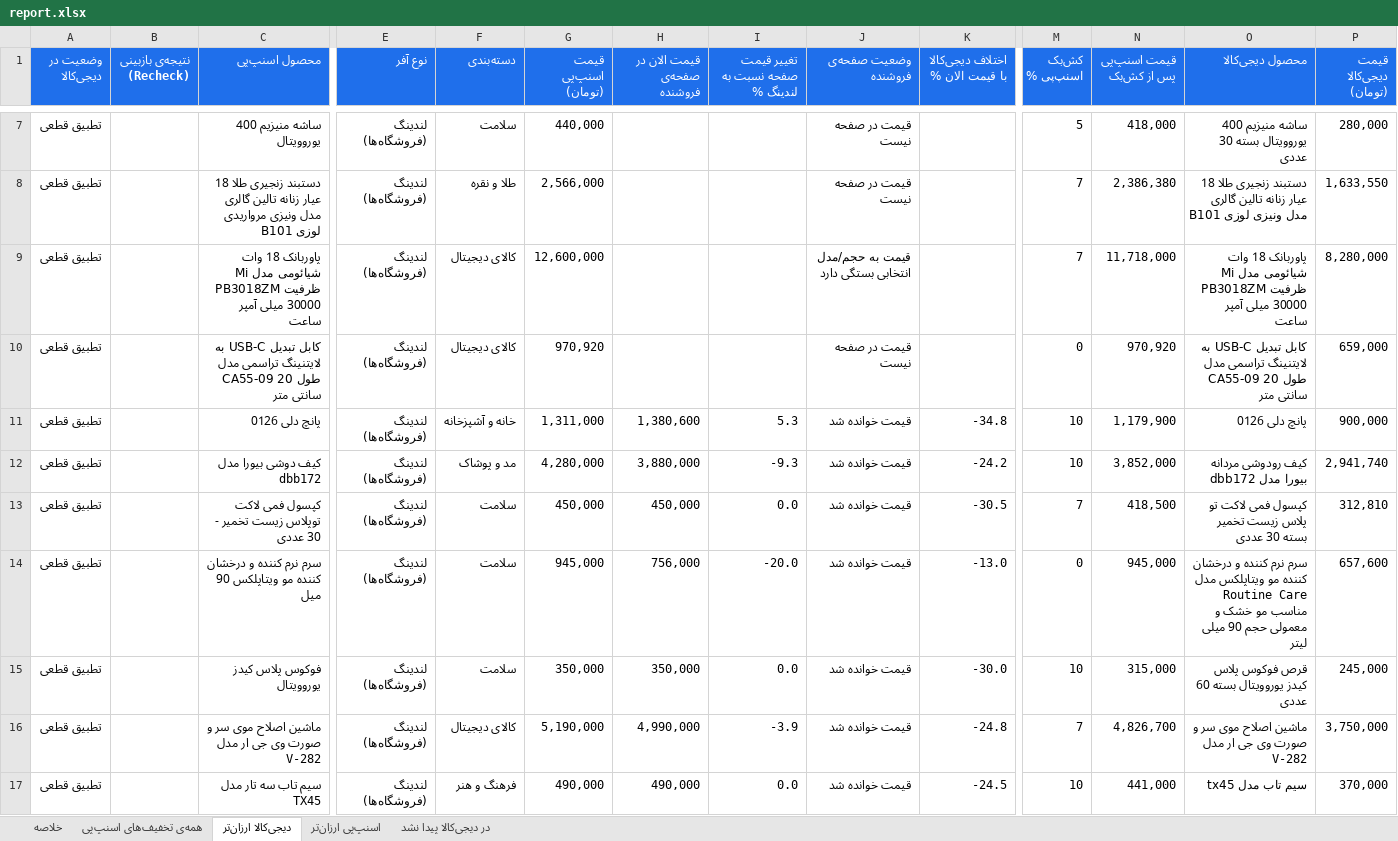
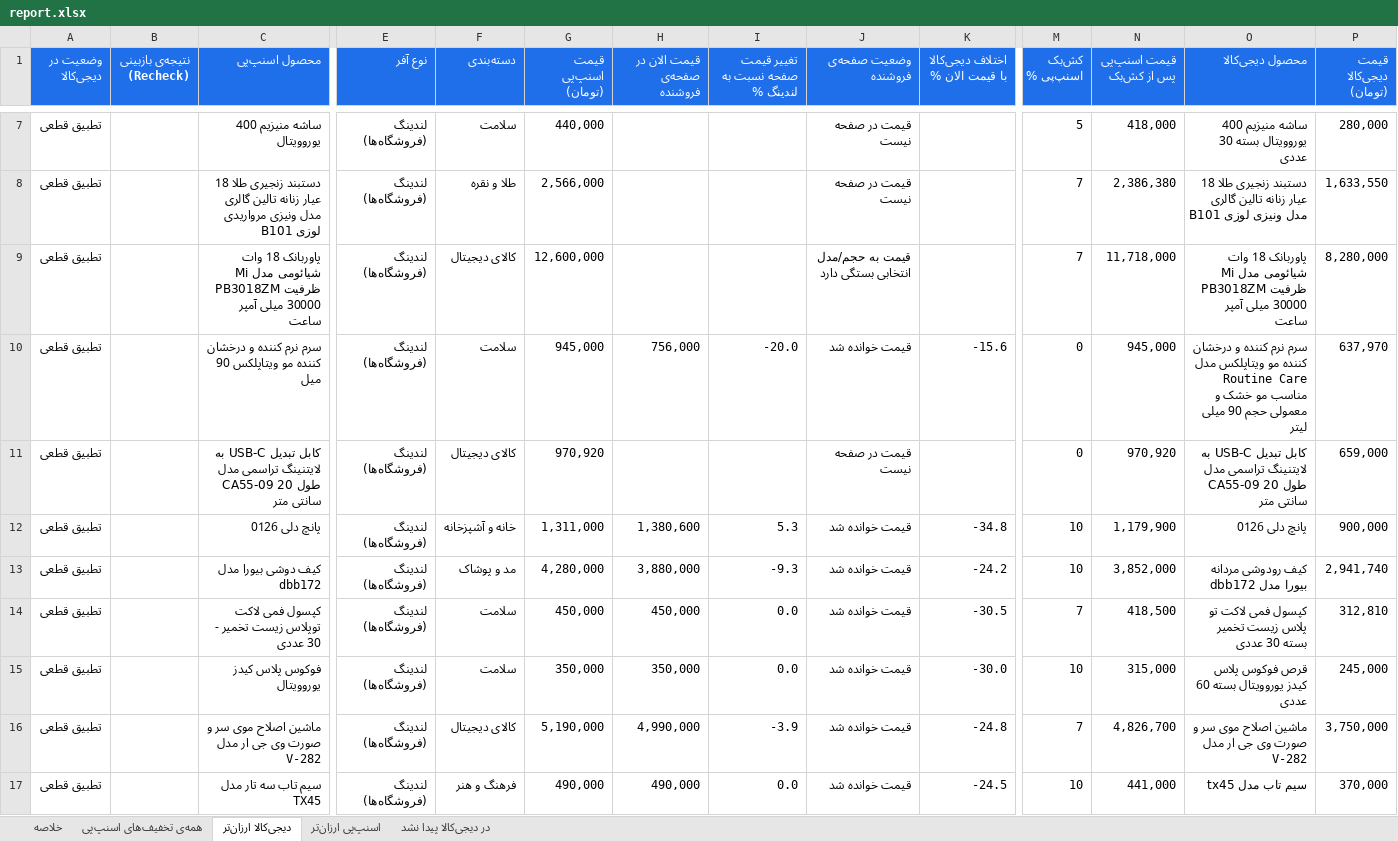
Before and after one commit to Ehsan-Moeininejad/snapppay-vs-digikala, an Excel workbook: data/report.xlsx, sheet دیجی‌کالا ارزان‌تر, drawn as a sheet; only a part is shown, gaps mark what is left out; values as stored, in another font and other column widths than the file's, no borders; removed rows and columns are numbered as before the commit, all else as after; rows hold the shown columns only; the diff covers the shown part only; the diff names each change by its address in the sheet, - before the commit and + after, or states it on an @@ line.

```diff
--- a/data/report.xlsx (sheet دیجی‌کالا ارزان‌تر)
+++ b/data/report.xlsx (sheet دیجی‌کالا ارزان‌تر)
+row 10: تطبیق قطعی |  | سرم نرم کننده و درخشان کننده مو ویتاپلکس 90 میل | لندینگ (فروشگاه‌ها) | سلامت | 945,000 | 756,000 | -20.0 | قیمت خوانده شد | -15.6 | 0 | 945,000 | سرم نرم کننده و درخشان کننده مو ویتاپلکس مدل Routine Care مناسب مو خشک و معمولی حجم 90 میلی لیتر | 637,970
-row 14: تطبیق قطعی |  | سرم نرم کننده و درخشان کننده مو ویتاپلکس 90 میل | لندینگ (فروشگاه‌ها) | سلامت | 945,000 | 756,000 | -20.0 | قیمت خوانده شد | -13.0 | 0 | 945,000 | سرم نرم کننده و درخشان کننده مو ویتاپلکس مدل Routine Care مناسب مو خشک و معمولی حجم 90 میلی لیتر | 657,600
```
Also changed, not shown: 3 added rows, 3 removed rows and 3 edited cells elsewhere in this sheet, sheet همه‌ی تخفیف‌های اسنپ‌پی, sheet در دیجی‌کالا پیدا نشد, sheet اسنپ‌پی ارزان‌تر, sheet خلاصه, 4 other files.
